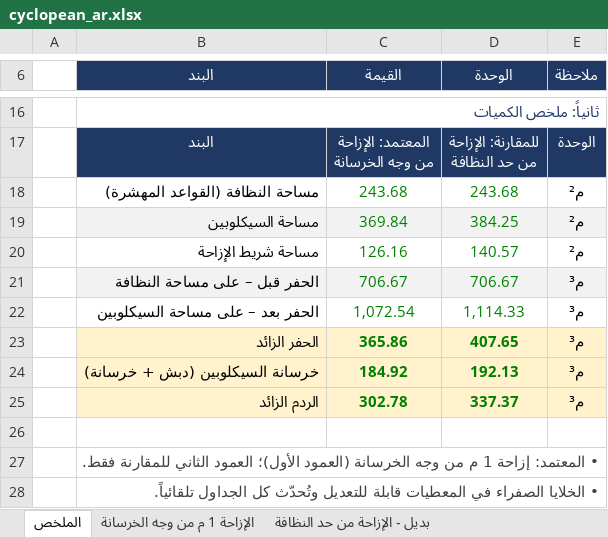
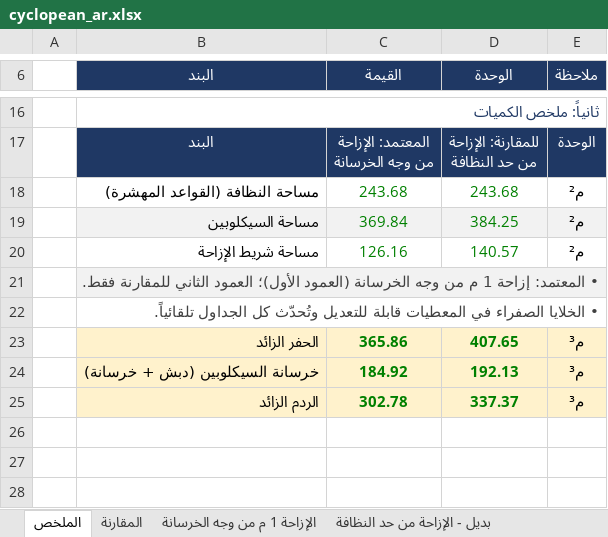
Before and after one commit to kbustanjicompany-cmd/MOHAMMED, an Excel workbook: cyclopean_ar.xlsx, sheet الملخص, drawn as a sheet; only a part is shown, gaps mark what is left out; values as stored, in another font and other column widths than the file's, no borders; removed rows and columns are numbered as before the commit, all else as after; the diff names each change by its address in the sheet, - before the commit and + after, or states it on an @@ line.

```diff
--- a/cyclopean_ar.xlsx (sheet الملخص)
+++ b/cyclopean_ar.xlsx (sheet الملخص)
+sheet tab: المقارنة
-row 21:  | الحفر قبل – على مساحة النظافة | 706.67 | 706.67 | م³
-row 22:  | الحفر بعد – على مساحة السيكلوبين | 1,072.54 | 1,114.33 | م³
@@ row 27 moved to row 21: • المعتمد: إزاحة 1 م من وجه الخرسانة (ال… @@
@@ row 28 moved to row 22: • الخلايا الصفراء في المعطيات قابلة للتع… @@
-row 26: (empty)
```
Also changed, not shown: 1 other file.
